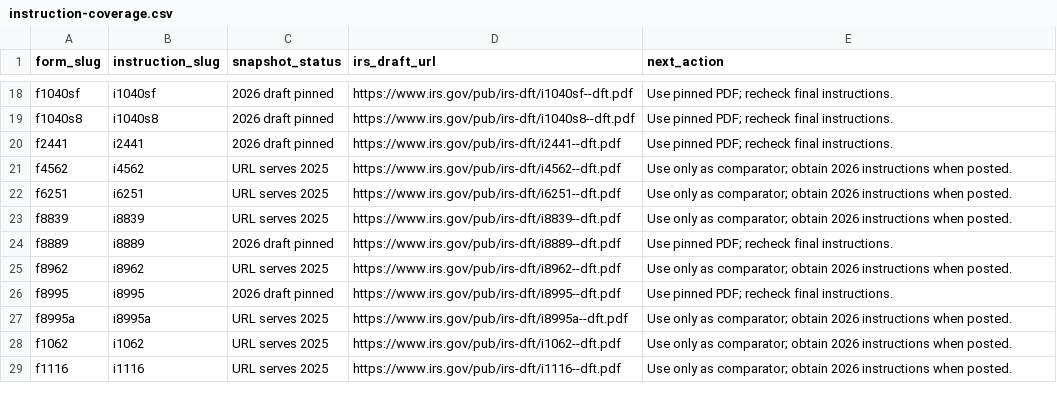
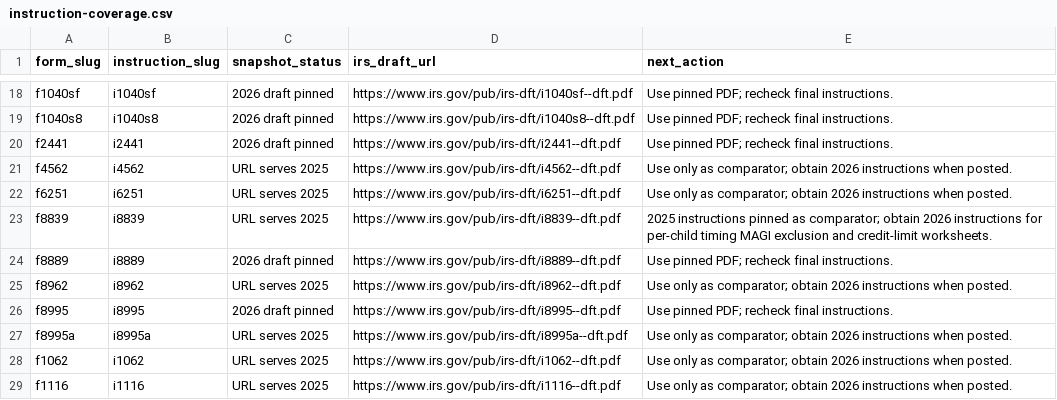
Before and after one commit to filedcom/opentax, a CSV file: docs/ty2026/instruction-coverage.csv, drawn as a sheet; only a part is shown, gaps mark what is left out.

Commit message:
docs(ty2026): map per-child Form 8839 filing route

```diff
--- a/docs/ty2026/instruction-coverage.csv
+++ b/docs/ty2026/instruction-coverage.csv
@@ -22,3 +22,3 @@ f4562,i4562,URL serves 2025,https://www.irs.gov/pub/irs-dft/i4562--dft.pdf,Use o
 f6251,i6251,URL serves 2025,https://www.irs.gov/pub/irs-dft/i6251--dft.pdf,Use only as comparator; obtain 2026 instructions when posted.
-f8839,i8839,URL serves 2025,https://www.irs.gov/pub/irs-dft/i8839--dft.pdf,Use only as comparator; obtain 2026 instructions when posted.
+f8839,i8839,URL serves 2025,https://www.irs.gov/pub/irs-dft/i8839--dft.pdf,2025 instructions pinned as comparator; obtain 2026 instructions for per-child timing MAGI exclusion and credit-limit worksheets.
 f8889,i8889,2026 draft pinned,https://www.irs.gov/pub/irs-dft/i8889--dft.pdf,Use pinned PDF; recheck final instructions.
```
Also changed, not shown: 12 other files.
